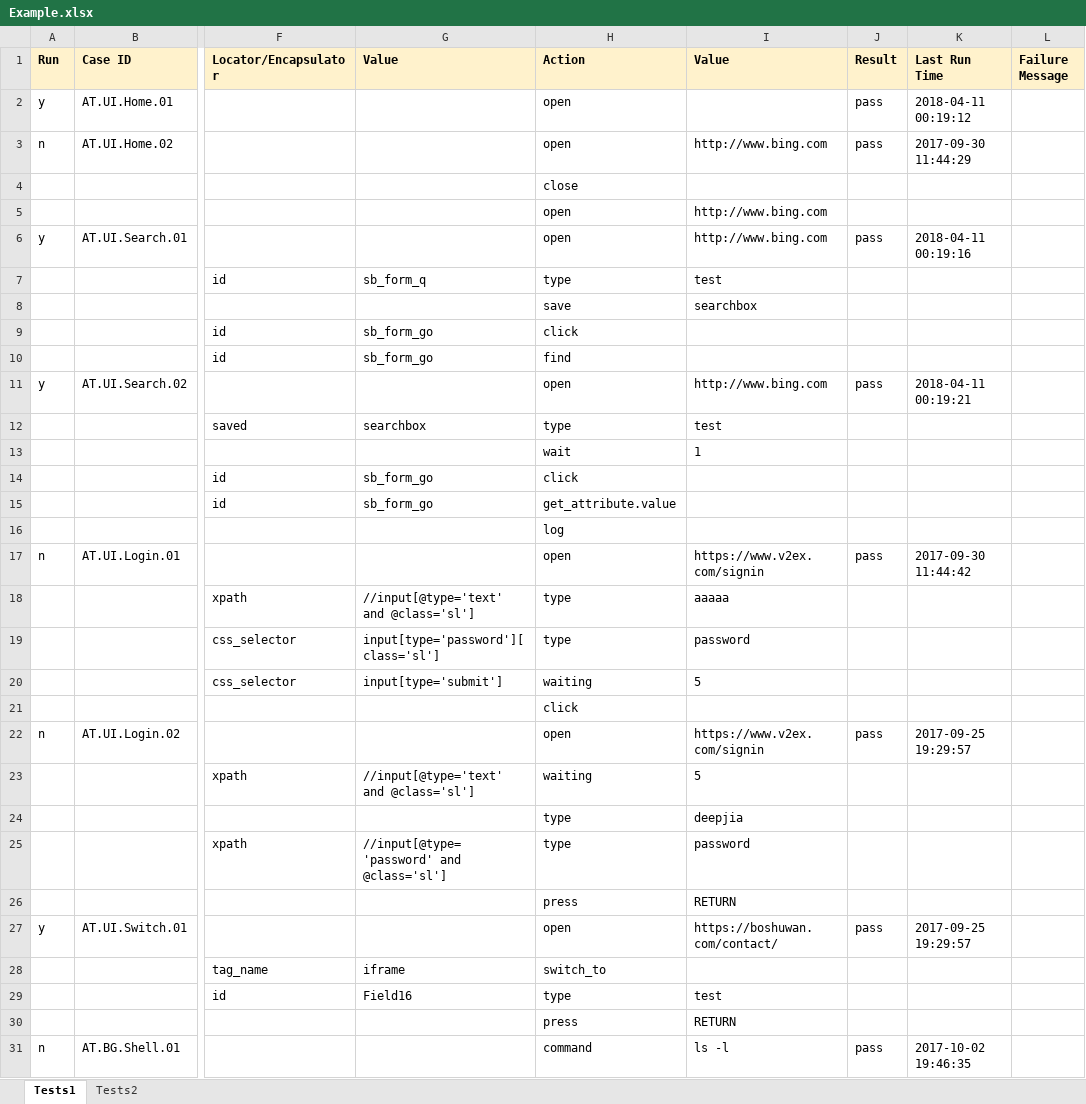
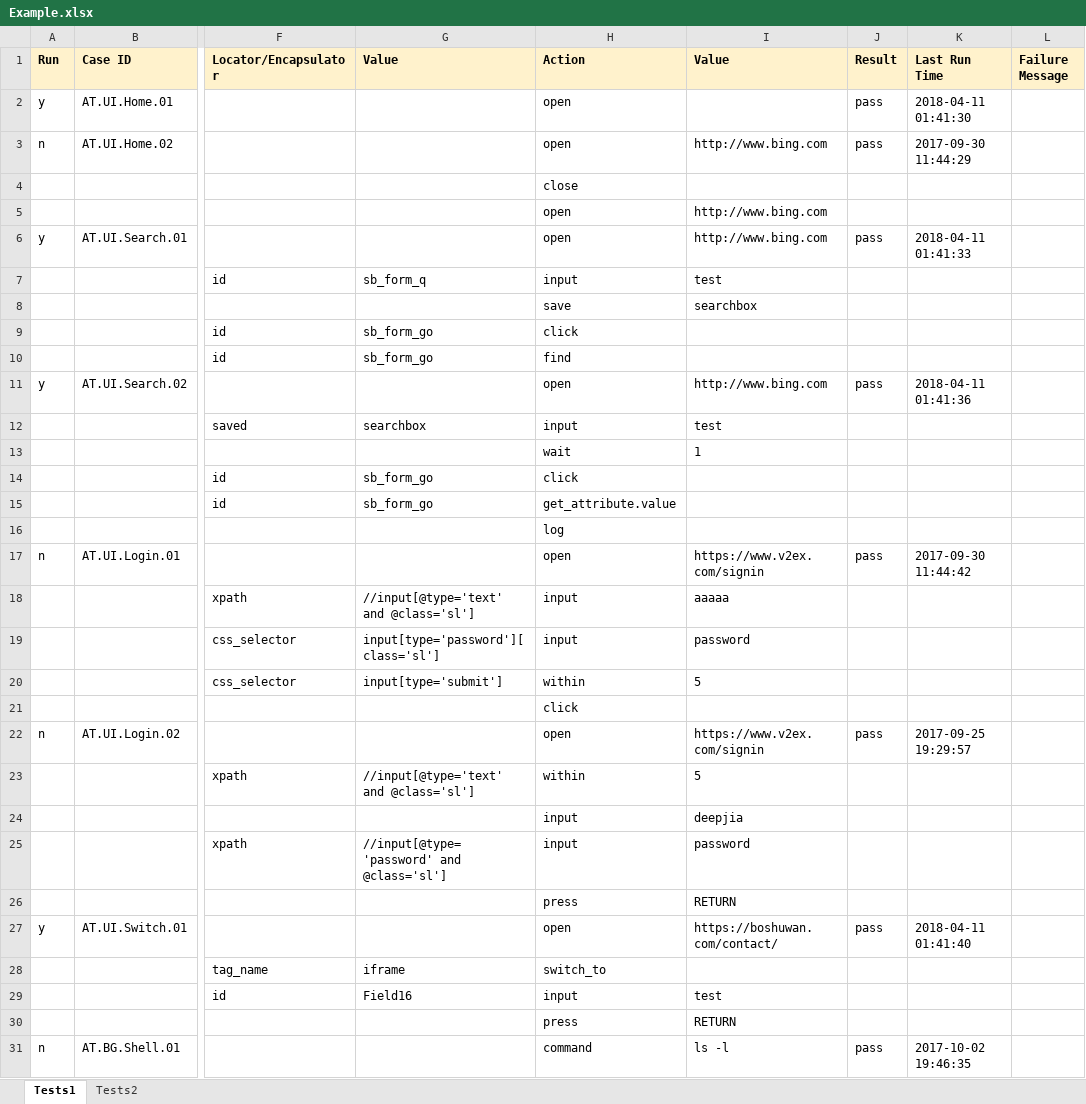
Before and after one commit to deepjia/v2test, an Excel workbook: TestCases/Example.xlsx, sheet Tests1, drawn as a sheet; only a part is shown, gaps mark what is left out; values as stored, in another font and other column widths than the file's, no borders; the diff covers the shown part only; the diff names each change by its address in the sheet, - before the commit and + after, or states it on an @@ line.

Commit message:
Rename action: "type" to "input".

```diff
--- a/TestCases/Example.xlsx (sheet Tests1)
+++ b/TestCases/Example.xlsx (sheet Tests1)
-K2 (Last Run Time): 2018-04-11 00:19:12
+K2 (Last Run Time): 2018-04-11 01:41:30
-K6 (Last Run Time): 2018-04-11 00:19:16
+K6 (Last Run Time): 2018-04-11 01:41:33
-H7 (Action): type
+H7 (Action): input
-K11 (Last Run Time): 2018-04-11 00:19:21
+K11 (Last Run Time): 2018-04-11 01:41:36
-H12 (Action): type
+H12 (Action): input
-H18:H19 (Action): type
+H18:H19 (Action): input
-H20 (Action): waiting
+H20 (Action): within
-H23 (Action): waiting
+H23 (Action): within
-H24:H25 (Action): type
+H24:H25 (Action): input
-K27 (Last Run Time): 2017-09-25 19:29:57
+K27 (Last Run Time): 2018-04-11 01:41:40
-H29 (Action): type
+H29 (Action): input
```
Also changed, not shown: 1 edited cell elsewhere in this sheet, 2 other files.
